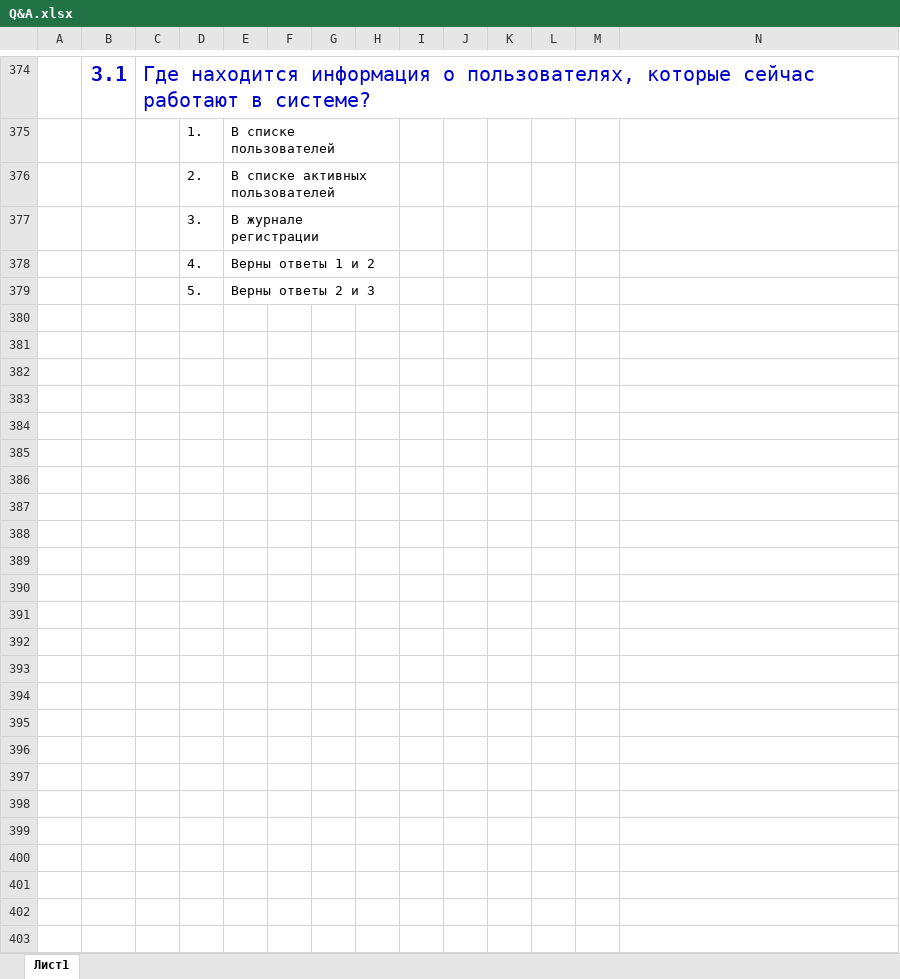
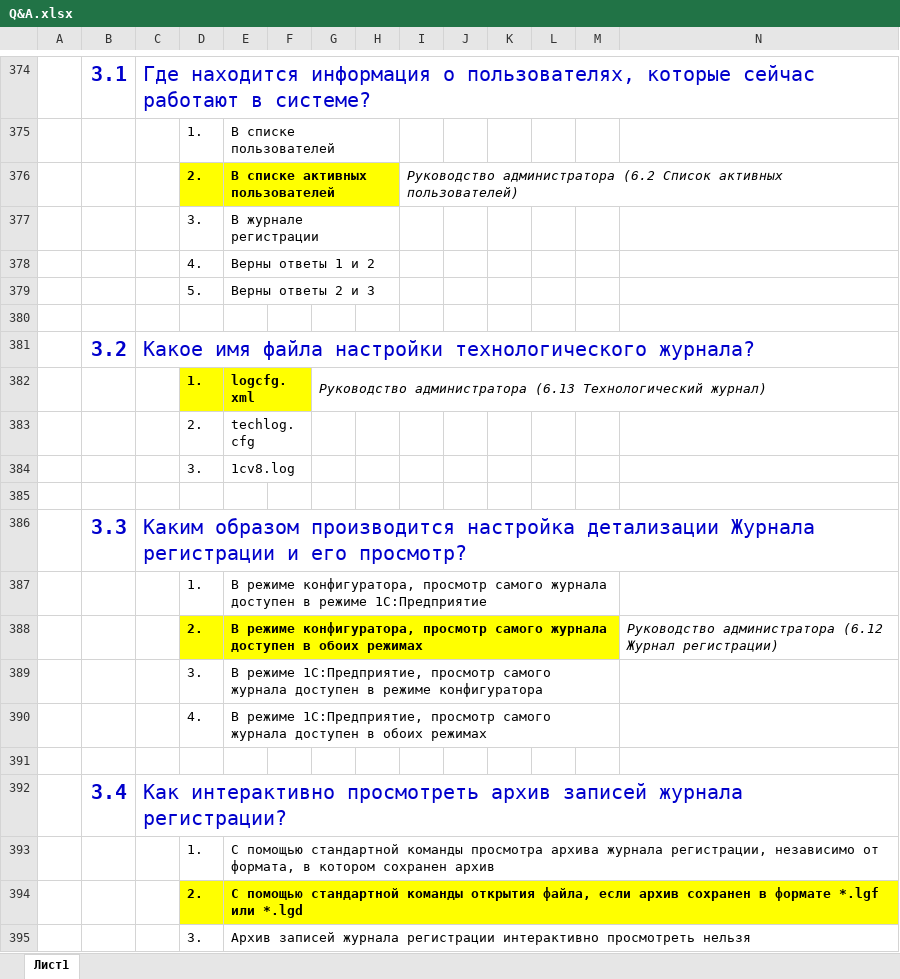
Before and after one commit to ivankoff/1c-admin-exam-prep, an Excel workbook: Q&A.xlsx, sheet Лист1, drawn as a sheet; only a part is shown, gaps mark what is left out; values as stored, in another font and other column widths than the file's, no borders; rows hold the shown columns only; the diff covers the shown part only; the diff names each change by its address in the sheet, - before the commit and + after, or states it on an @@ line.

```diff
--- a/Q&A.xlsx (sheet Лист1)
+++ b/Q&A.xlsx (sheet Лист1)
-D376:H376 fill: none
+D376:H376 fill: #FFFF00
-D376:E376 bold: off
+D376:E376 bold: on
-I376: (empty)
+I376: Руководство администратора (6.2 Список активных пользователей)
+I376:S376 merged
+row 380: (empty)
+row 381:  | 3.2 | Какое имя файла настройки технологического журнала?
+row 382:  |  |  | 1. | logcfg.xml |  | Руководство администратора (6.13 Технологический журнал)
+row 383:  |  |  | 2. | techlog.cfg
+row 384:  |  |  | 3. | 1cv8.log
+row 385: (empty)
+row 386:  | 3.3 | Каким образом производится настройка детализации Журнала регистрации и его просмотр?
+row 387:  |  |  | 1. | В режиме конфигуратора, просмотр самого журнала доступен в режиме 1С:Предприятие
+row 388:  |  |  | 2. | В режиме конфигуратора, просмотр самого журнала доступен в обоих режимах |  |  |  |  |  |  |  |  | Руководство администратора (6.12 Журнал регистрации)
+row 389:  |  |  | 3. | В режиме 1С:Предприятие, просмотр самого журнала доступен в режиме конфигуратора
+row 390:  |  |  | 4. | В режиме 1С:Предприятие, просмотр самого журнала доступен в обоих режимах
+row 391: (empty)
+row 392:  | 3.4 | Как интерактивно просмотреть архив записей журнала регистрации?
+row 393:  |  |  | 1. | С помощью стандартной команды просмотра архива журнала регистрации, независимо от формата, в котором сохранен архив
+row 394:  |  |  | 2. | С помощью стандартной команды открытия файла, если архив сохранен в формате *.lgf или *.lgd
+row 395:  |  |  | 3. | Архив записей журнала регистрации интерактивно просмотреть нельзя
```
Also changed, not shown: 57 added rows elsewhere in this sheet, 1 other file.
